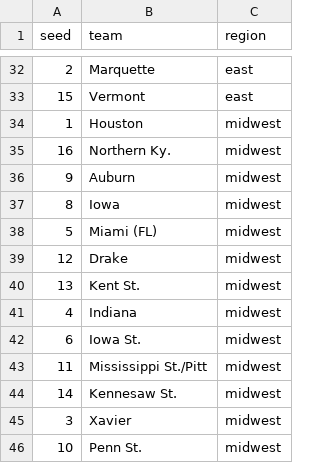
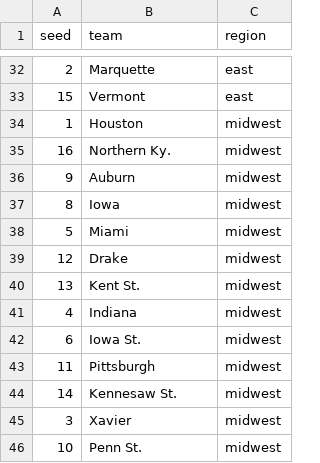
Before and after one commit to MikeMcLarnon/march-madness, a CSV file: static/teams.csv, drawn as a sheet; only a part is shown, gaps mark what is left out.

```diff
--- a/static/teams.csv
+++ b/static/teams.csv
@@ -37,3 +37,3 @@ seed,team,region
 8,Iowa,midwest
-5,Miami (FL),midwest
+5,Miami,midwest
 12,Drake,midwest
@@ -42,3 +42,3 @@ seed,team,region
 6,Iowa St.,midwest
-11,Mississippi St./Pitt,midwest
+11,Pittsburgh,midwest
 14,Kennesaw St.,midwest
```
Also changed, not shown: static/picks.csv, 3 other files.
